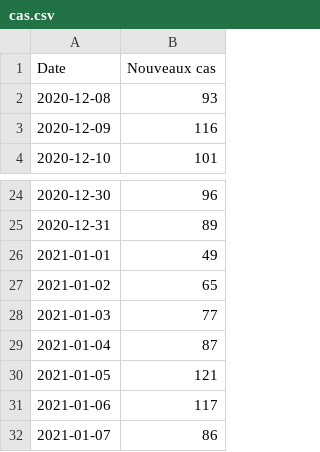
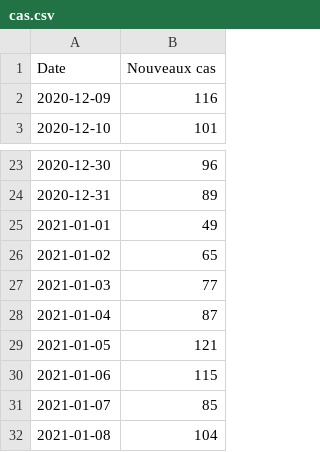
Before and after one commit to maradan29/coronaFR, a CSV file: cas.csv, drawn as a sheet; only a part is shown, gaps mark what is left out.

```diff
--- a/cas.csv
+++ b/cas.csv
@@ -1,3 +1,2 @@
 Date,Nouveaux cas
-2020-12-08,93
 2020-12-09,116
@@ -30,3 +29,4 @@ Date,Nouveaux cas
 2021-01-05,121
-2021-01-06,117
-2021-01-07,86
+2021-01-06,115
+2021-01-07,85
+2021-01-08,104
```
Also changed, not shown: deces.csv, hospitalisations.csv, 3 other files.
